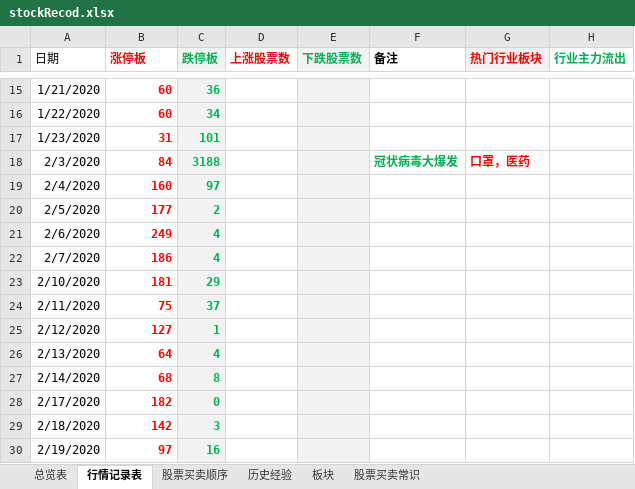
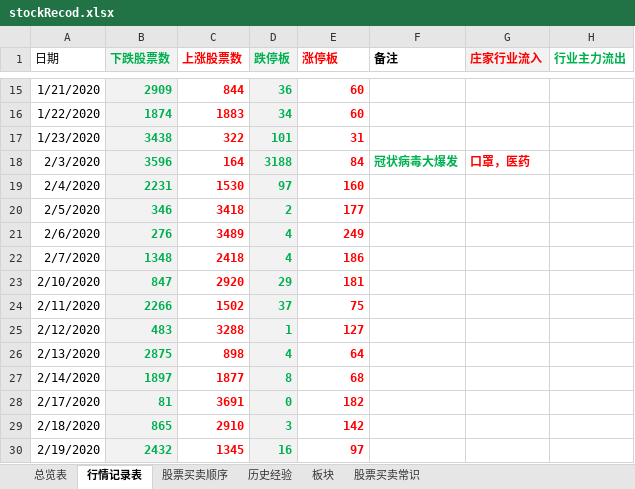
Before and after one commit to changpzh/stockJason, an Excel workbook: stockRecod.xlsx, sheet 行情记录表, drawn as a sheet; only a part is shown, gaps mark what is left out; values as stored, in another font and other column widths than the file's, no borders; charts and pictures and table styles not drawn; removed rows and columns are numbered as before the commit, all else as after; the diff covers the shown part only; the diff names each change by its address in the sheet, - before the commit and + after, or states it on an @@ line.

```diff
--- a/stockRecod.xlsx (sheet 行情记录表)
+++ b/stockRecod.xlsx (sheet 行情记录表)
+column C (上涨股票数), rows 15-30: 844 | 1883 | 322 | 164 | 1530 | 3418 | 3489 | 2418 | 2920 | 1502 | 3288 | 898 | 1877 | 3691 | 2910 | 1345
-column D (上涨股票数), empty
-B1: 涨停板
+B1: 下跌股票数
@@ B1:B30 fill: none → #F2F2F2, text colour: #FF0000 → #00B050 @@
-E1: 下跌股票数
+E1: 涨停板
-E1:E30 fill: #F2F2F2
+E1:E30 fill: none
-E1 text colour: #00B050
+E1 text colour: #FF0000
-G1: 热门行业板块
+G1: 庄家行业流入
-B15 (下跌股票数): 60
+B15 (下跌股票数): 2909
-E15:E16 (涨停板): (empty)
+E15:E16 (涨停板): 60
-B16 (下跌股票数): 60
+B16 (下跌股票数): 1874
-B17 (下跌股票数): 31
+B17 (下跌股票数): 3438
-E17 (涨停板): (empty)
+E17 (涨停板): 31
-B18 (下跌股票数): 84
+B18 (下跌股票数): 3596
-E18 (涨停板): (empty)
+E18 (涨停板): 84
-B19 (下跌股票数): 160
+B19 (下跌股票数): 2231
-E19 (涨停板): (empty)
+E19 (涨停板): 160
-B20 (下跌股票数): 177
+B20 (下跌股票数): 346
-E20 (涨停板): (empty)
+E20 (涨停板): 177
-B21 (下跌股票数): 249
+B21 (下跌股票数): 276
-E21 (涨停板): (empty)
+E21 (涨停板): 249
-B22 (下跌股票数): 186
+B22 (下跌股票数): 1348
-E22 (涨停板): (empty)
+E22 (涨停板): 186
-B23 (下跌股票数): 181
+B23 (下跌股票数): 847
-E23 (涨停板): (empty)
+E23 (涨停板): 181
-B24 (下跌股票数): 75
+B24 (下跌股票数): 2266
-E24 (涨停板): (empty)
+E24 (涨停板): 75
-B25 (下跌股票数): 127
+B25 (下跌股票数): 483
-E25 (涨停板): (empty)
+E25 (涨停板): 127
-B26 (下跌股票数): 64
+B26 (下跌股票数): 2875
-E26 (涨停板): (empty)
+E26 (涨停板): 64
-B27 (下跌股票数): 68
+B27 (下跌股票数): 1897
-E27 (涨停板): (empty)
+E27 (涨停板): 68
-B28 (下跌股票数): 182
+B28 (下跌股票数): 81
-E28 (涨停板): (empty)
+E28 (涨停板): 182
-B29 (下跌股票数): 142
+B29 (下跌股票数): 865
-E29 (涨停板): (empty)
+E29 (涨停板): 142
-B30 (下跌股票数): 97
+B30 (下跌股票数): 2432
-E30 (涨停板): (empty)
+E30 (涨停板): 97
```
Also changed, not shown: 337 removed rows, 71 edited cells and cell formats elsewhere in this sheet, sheet 总览表, sheet 股票买卖顺序, sheet 历史经验, formulas that keep their value, hidden cells, charts or pictures.
